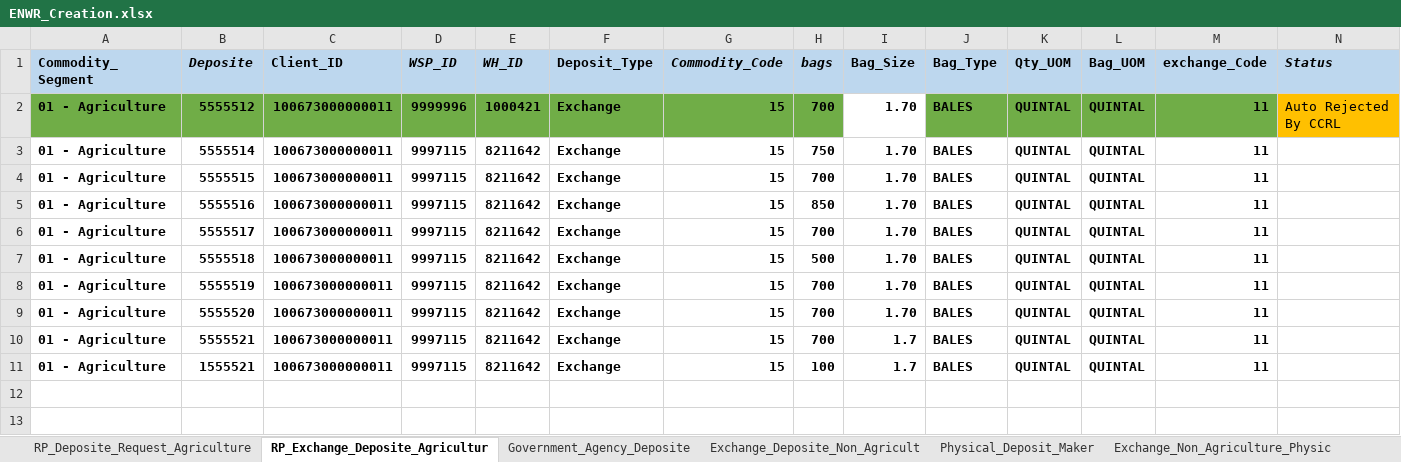
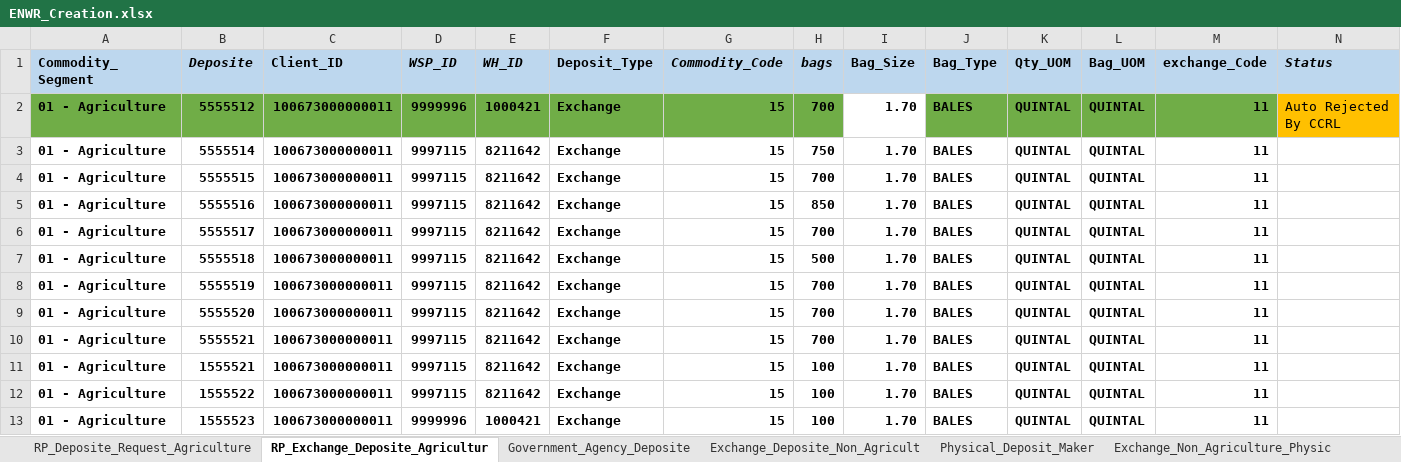
Before and after one commit to Abhishekthasal/COUNTRYWIDE-COMMODITY-REPOSITORY-LIMITED, an Excel workbook: Data/ENWR_Creation.xlsx, sheet RP_Exchange_Deposite_Agricultur, drawn as a sheet; values as stored, in another font and other column widths than the file's, no borders; the diff names each change by its address in the sheet, - before the commit and + after, or states it on an @@ line.

```diff
--- a/Data/ENWR_Creation.xlsx (sheet RP_Exchange_Deposite_Agricultur)
+++ b/Data/ENWR_Creation.xlsx (sheet RP_Exchange_Deposite_Agricultur)
-I10:I11 (Bag_Size): 1.7
+I10:I11 (Bag_Size): 1.70
+row 12: 01 - Agriculture | 1555522 | 100673000000011 | 9997115 | 8211642 | Exchange | 15 | 100 | 1.70 | BALES | QUINTAL | QUINTAL | 11
+row 13: 01 - Agriculture | 1555523 | 100673000000011 | 9999996 | 1000421 | Exchange | 15 | 100 | 1.70 | BALES | QUINTAL | QUINTAL | 11
```
Also changed, not shown: Data/ON_Market.xlsx, 35 other files.
